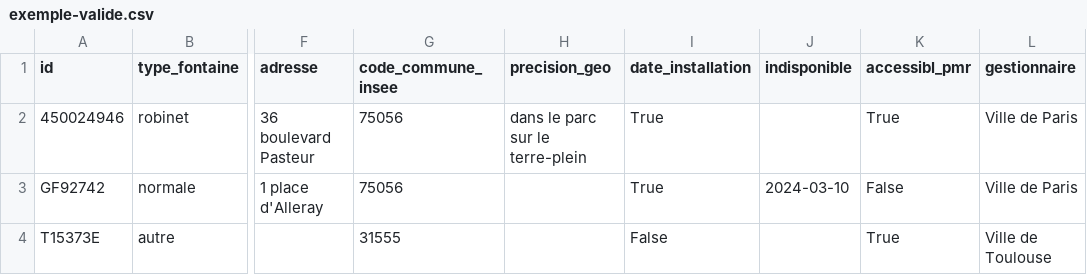
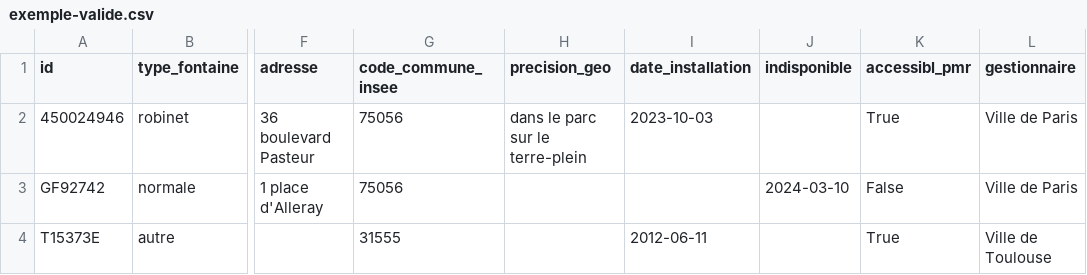
Before and after one commit to datagouv/schema-fontaine-eau, a CSV file: exemple-valide.csv, drawn as a sheet; only a part is shown, gaps mark what is left out; the diff names each change by its address in the sheet, - before the commit and + after, or states it on an @@ line.

Commit message:
Update exemple-valide.csv

```diff
--- a/exemple-valide.csv
+++ b/exemple-valide.csv
-I2 (date_installation): True
+I2 (date_installation): 2023-10-03
-I3 (date_installation): True
+I3 (date_installation): (empty)
-I4 (date_installation): False
+I4 (date_installation): 2012-06-11
```
